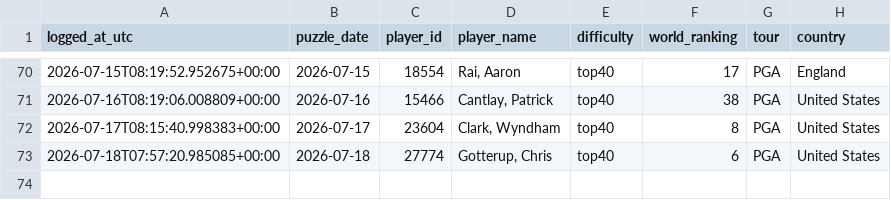
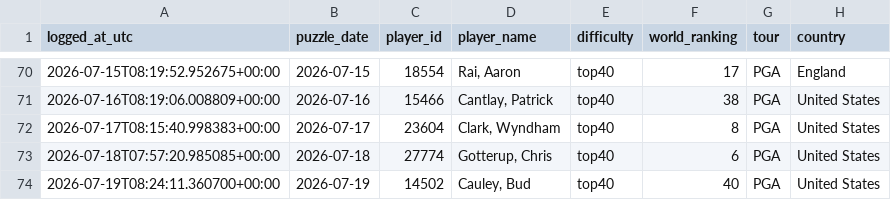
Before and after one commit to rosiekipling/pardle, a CSV file: data/daily_picks.csv, drawn as a sheet; only a part is shown, gaps mark what is left out; the diff names each change by its address in the sheet, - before the commit and + after, or states it on an @@ line.

```diff
--- a/data/daily_picks.csv
+++ b/data/daily_picks.csv
+row 74: 2026-07-19T08:24:11.360700+00:00 | 2026-07-19 | 14502 | Cauley, Bud | top40 | 40 | PGA | United States
```
